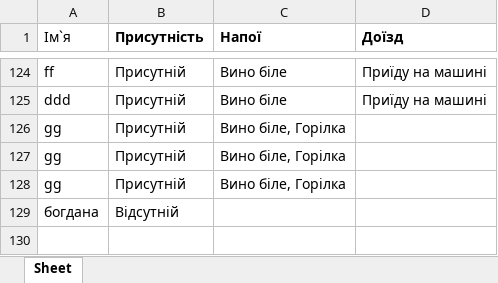
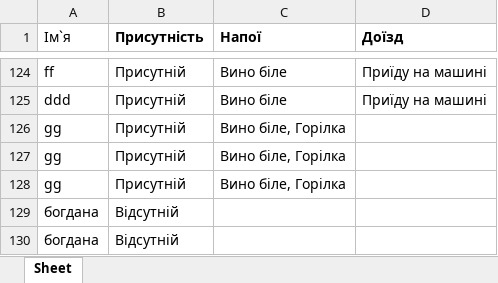
Before and after one commit to Bohdanaa/webwedding, an Excel workbook: data.xlsx, sheet Sheet, drawn as a sheet; only a part is shown, gaps mark what is left out; values as stored, in another font and other column widths than the file's, no borders; the diff names each change by its address in the sheet, - before the commit and + after, or states it on an @@ line.

```diff
--- a/data.xlsx (sheet Sheet)
+++ b/data.xlsx (sheet Sheet)
+row 130: богдана | Відсутній
```
Also changed, not shown: calculator_data.xlsx, sorted_data.xlsx, 1 other file.
